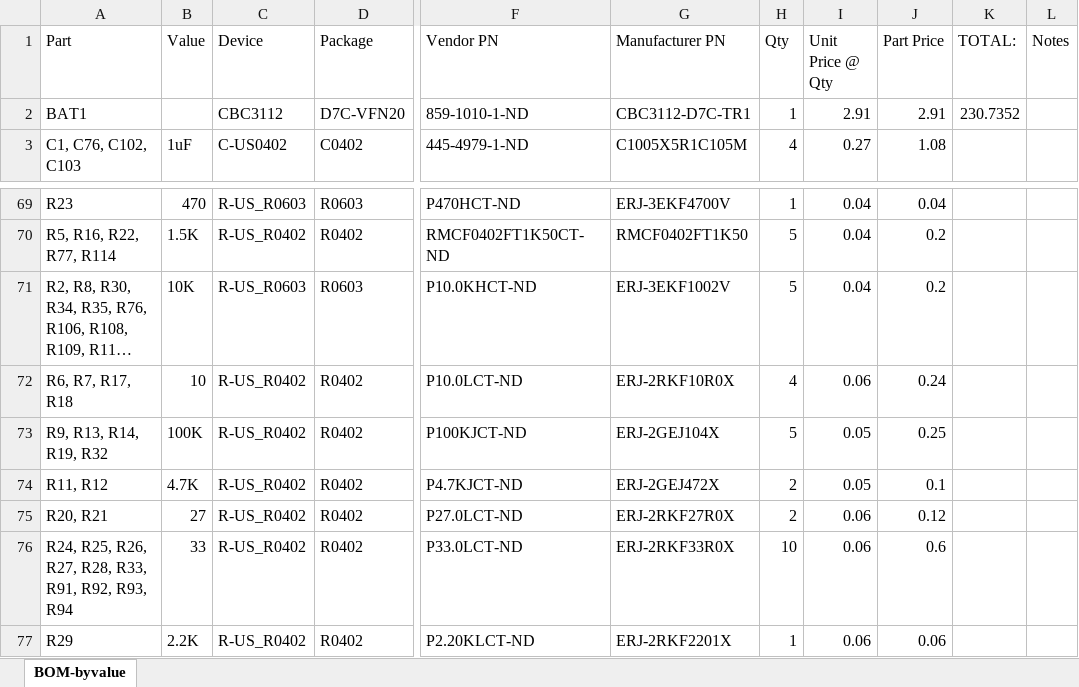
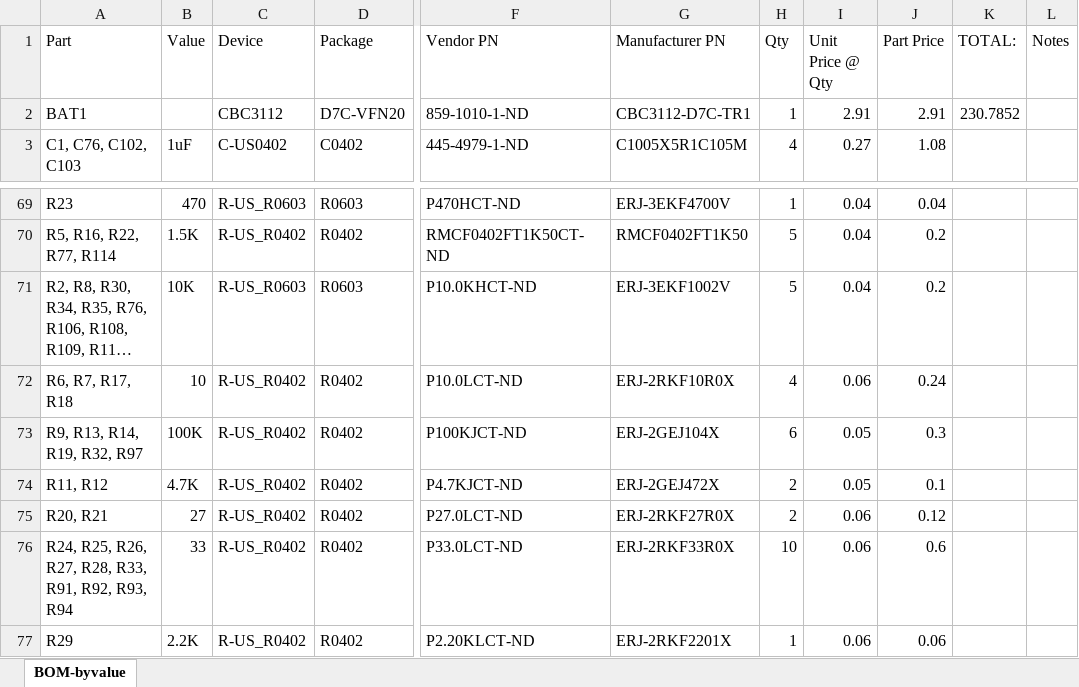
Before and after one commit to jbaker0428/Unified-Robotics-Development-Board, an Excel workbook: Documentation/BOM-byvalue.xlsx, sheet BOM-byvalue, drawn as a sheet; only a part is shown, gaps mark what is left out; long unchanged cells end in …; values as stored, in another font and other column widths than the file's, no borders; the diff names each change by its address in the sheet, - before the commit and + after, or states it on an @@ line.

```diff
--- a/Documentation/BOM-byvalue.xlsx (sheet BOM-byvalue)
+++ b/Documentation/BOM-byvalue.xlsx (sheet BOM-byvalue)
-K2 (TOTAL:): 230.7352
+K2 (TOTAL:): 230.7852
-A73 (Part): R9, R13, R14, R19, R32
+A73 (Part): R9, R13, R14, R19, R32, R97
-H73 (Qty): 5
+H73 (Qty): 6
-J73 (Part Price): 0.25
+J73 (Part Price): 0.3
```
Also changed, not shown: 2 other files.
